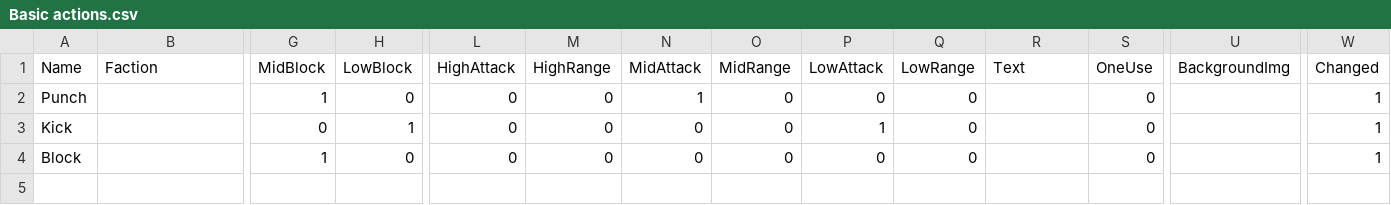
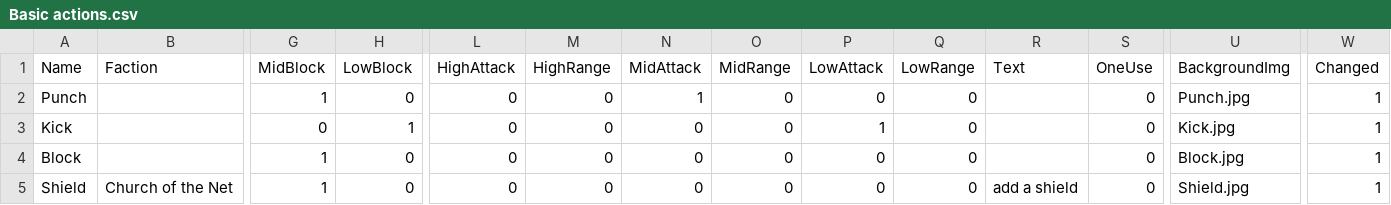
Before and after one commit to thesilencelies/mobileSuitGame, a CSV file: Basic actions.csv, drawn as a sheet; only a part is shown, gaps mark what is left out; rows hold the shown columns only; the diff names each change by its address in the sheet, - before the commit and + after, or states it on an @@ line.

```diff
--- a/Basic actions.csv
+++ b/Basic actions.csv
-U2 (BackgroundImg): (empty)
+U2 (BackgroundImg): Punch.jpg
-U3 (BackgroundImg): (empty)
+U3 (BackgroundImg): Kick.jpg
-U4 (BackgroundImg): (empty)
+U4 (BackgroundImg): Block.jpg
+row 5: Shield | Church of the Net | 1 | 0 | 0 | 0 | 0 | 0 | 0 | 0 | add a shield | 0 | Shield.jpg | 1
```
Also changed, not shown: Terrain.csv, 1 other file.
